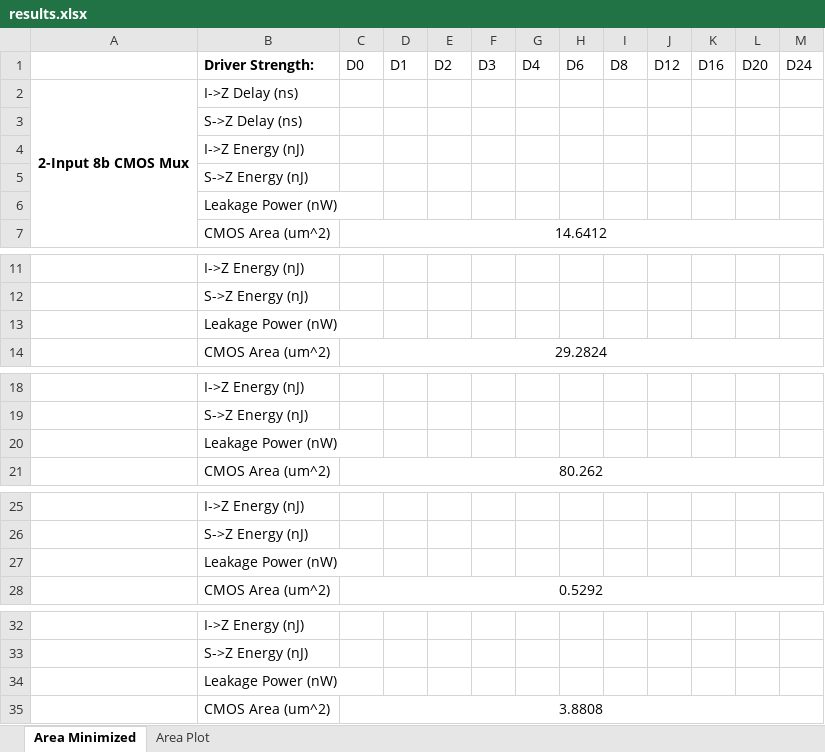
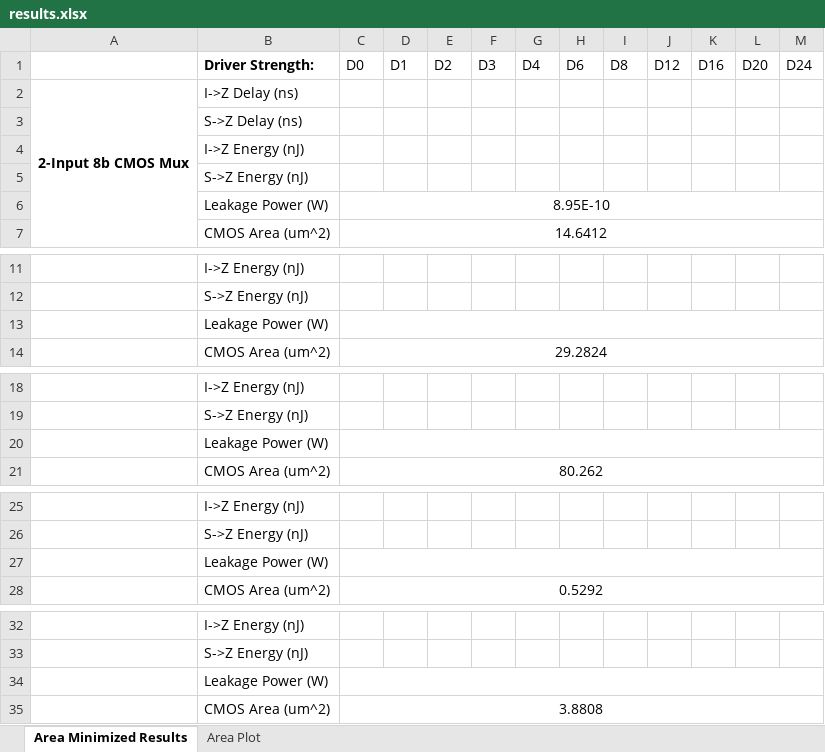
Before and after one commit to akashlevy/NEM-Relay-CAD, an Excel workbook: bench/results.xlsx, sheet Area Minimized Results, drawn as a sheet; only a part is shown, gaps mark what is left out; values as stored, in another font and other column widths than the file's, no borders; removed rows and columns are numbered as before the commit, all else as after; the diff covers the shown part only; the diff names each change by its address in the sheet, - before the commit and + after, or states it on an @@ line.

Commit message:
Script to generate all results

```diff
--- a/bench/results.xlsx (sheet Area Minimized Results)
+++ b/bench/results.xlsx (sheet Area Minimized Results)
-sheet tab: Area Minimized
+sheet tab: Area Minimized Results
-row 6:  | Leakage Power (nW)
+row 6:  | Leakage Power (W) | 8.95E-10
-B13 (Driver Strength:): Leakage Power (nW)
+B13 (Driver Strength:): Leakage Power (W)
+C13:M13 merged
-B20 (Driver Strength:): Leakage Power (nW)
+B20 (Driver Strength:): Leakage Power (W)
+C20:M20 merged
-B27 (Driver Strength:): Leakage Power (nW)
+B27 (Driver Strength:): Leakage Power (W)
+C27:M27 merged
-B34 (Driver Strength:): Leakage Power (nW)
+B34 (Driver Strength:): Leakage Power (W)
+C34:M34 merged
```
Also changed, not shown: 1 edited cell and merged cells elsewhere in this sheet, sheet Area Plot, formulas that keep their value, charts or pictures, 1 other file.
